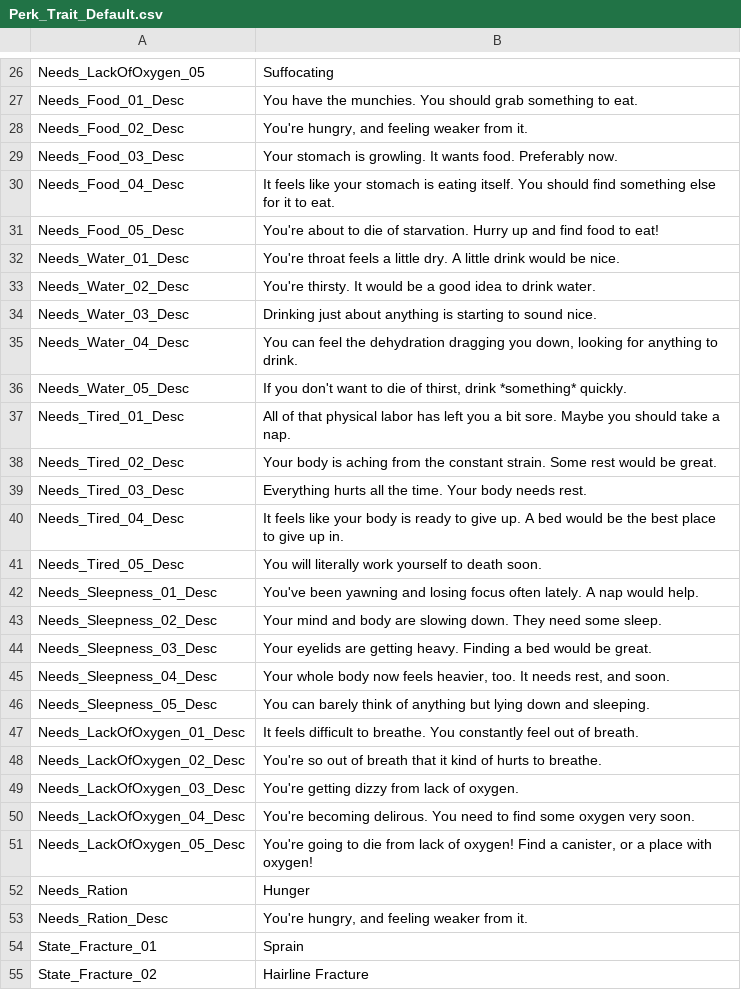
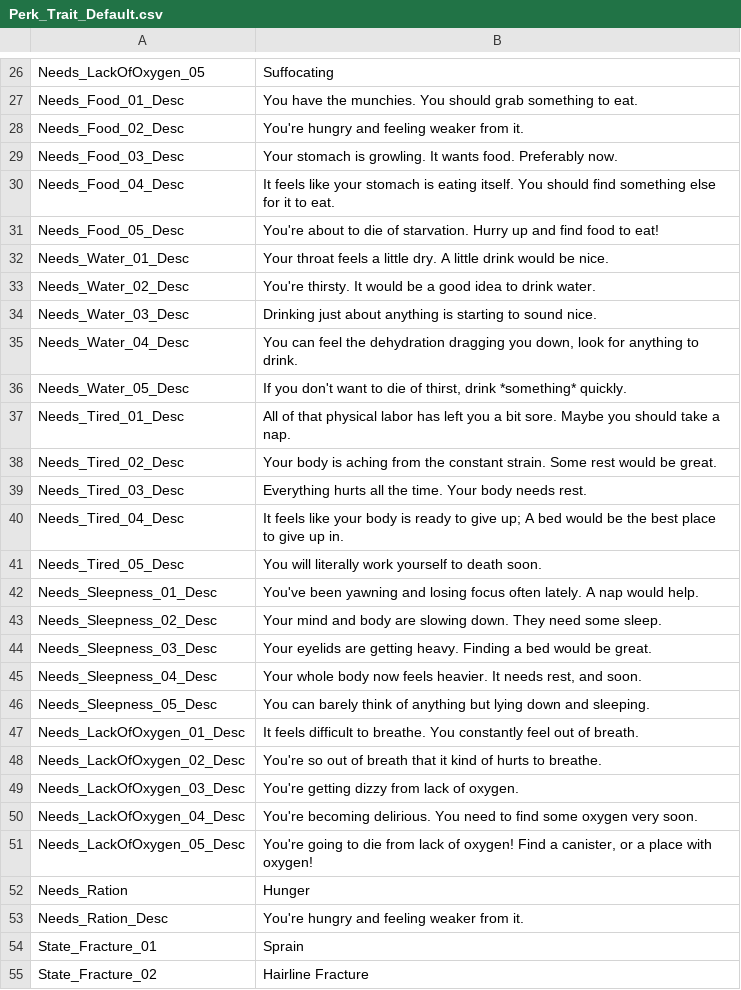
Before and after one commit to SalamanderLeon/localization, a CSV file: Perk_Trait_Default.csv, drawn as a sheet; only a part is shown, gaps mark what is left out; the diff covers the shown part only.

Commit message:
Update Perk_Trait_Default.csv

```diff
--- a/Perk_Trait_Default.csv
+++ b/Perk_Trait_Default.csv
@@ -27,3 +27,3 @@ Needs_LackOfOxygen_05,Suffocating
 Needs_Food_01_Desc,You have the munchies. You should grab something to eat.
-Needs_Food_02_Desc,"You're hungry, and feeling weaker from it."
+Needs_Food_02_Desc,"You're hungry and feeling weaker from it."
 Needs_Food_03_Desc,Your stomach is growling. It wants food. Preferably now.
@@ -31,6 +31,6 @@ Needs_Food_04_Desc,It feels like your stomach is eating itself. You should find
 Needs_Food_05_Desc,You're about to die of starvation. Hurry up and find food to eat!
-Needs_Water_01_Desc,You're throat feels a little dry. A little drink would be nice.
+Needs_Water_01_Desc,Your throat feels a little dry. A little drink would be nice.
 Needs_Water_02_Desc,You're thirsty. It would be a good idea to drink water.
 Needs_Water_03_Desc,Drinking just about anything is starting to sound nice.
-Needs_Water_04_Desc,"You can feel the dehydration dragging you down, looking for anything to drink."
+Needs_Water_04_Desc,"You can feel the dehydration dragging you down, look for anything to drink."
 Needs_Water_05_Desc,"If you don't want to die of thirst, drink *something* quickly."
@@ -39,3 +39,3 @@ Needs_Tired_02_Desc,Your body is aching from the constant strain. Some rest woul
 Needs_Tired_03_Desc,Everything hurts all the time. Your body needs rest.
-Needs_Tired_04_Desc,It feels like your body is ready to give up. A bed would be the best place to give up in.
+Needs_Tired_04_Desc,It feels like your body is ready to give up; A bed would be the best place to give up in.
 Needs_Tired_05_Desc,You will literally work yourself to death soon.
@@ -44,3 +44,3 @@ Needs_Sleepness_02_Desc,Your mind and body are slowing down. They need some slee
 Needs_Sleepness_03_Desc,Your eyelids are getting heavy. Finding a bed would be great.
-Needs_Sleepness_04_Desc,"Your whole body now feels heavier, too. It needs rest, and soon."
+Needs_Sleepness_04_Desc,"Your whole body now feels heavier. It needs rest, and soon."
 Needs_Sleepness_05_Desc,You can barely think of anything but lying down and sleeping.
@@ -49,6 +49,6 @@ Needs_LackOfOxygen_02_Desc,You're so out of breath that it kind of hurts to brea
 Needs_LackOfOxygen_03_Desc,You're getting dizzy from lack of oxygen.
-Needs_LackOfOxygen_04_Desc,You're becoming delirous. You need to find some oxygen very soon.
+Needs_LackOfOxygen_04_Desc,You're becoming delirious. You need to find some oxygen very soon.
 Needs_LackOfOxygen_05_Desc,"You're going to die from lack of oxygen! Find a canister, or a place with oxygen!"
 Needs_Ration,Hunger
-Needs_Ration_Desc,"You're hungry, and feeling weaker from it."
+Needs_Ration_Desc,"You're hungry and feeling weaker from it."
 State_Fracture_01,Sprain
```
Also changed, not shown: 1 added row and 21 edited cells elsewhere in this file.
